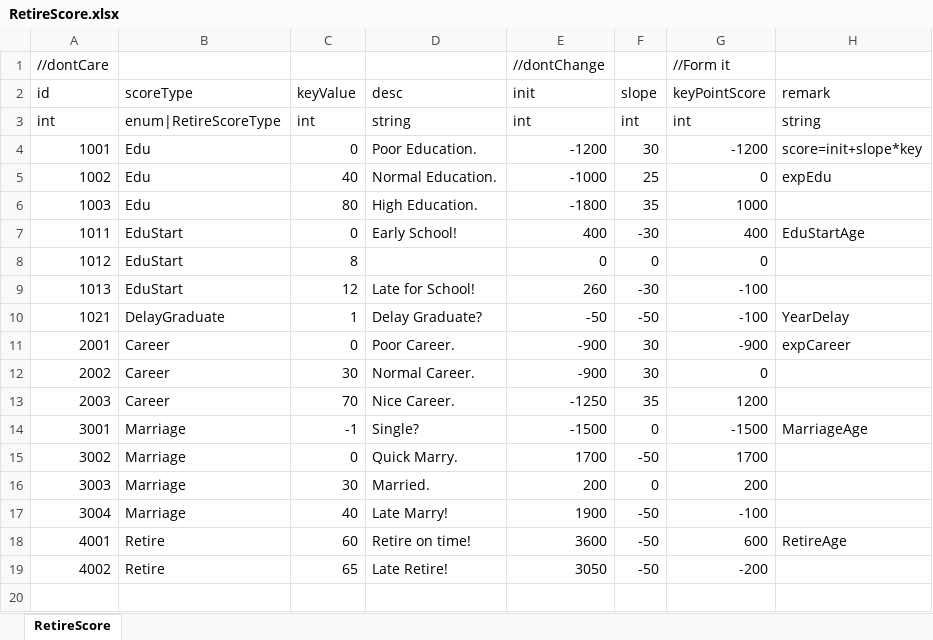
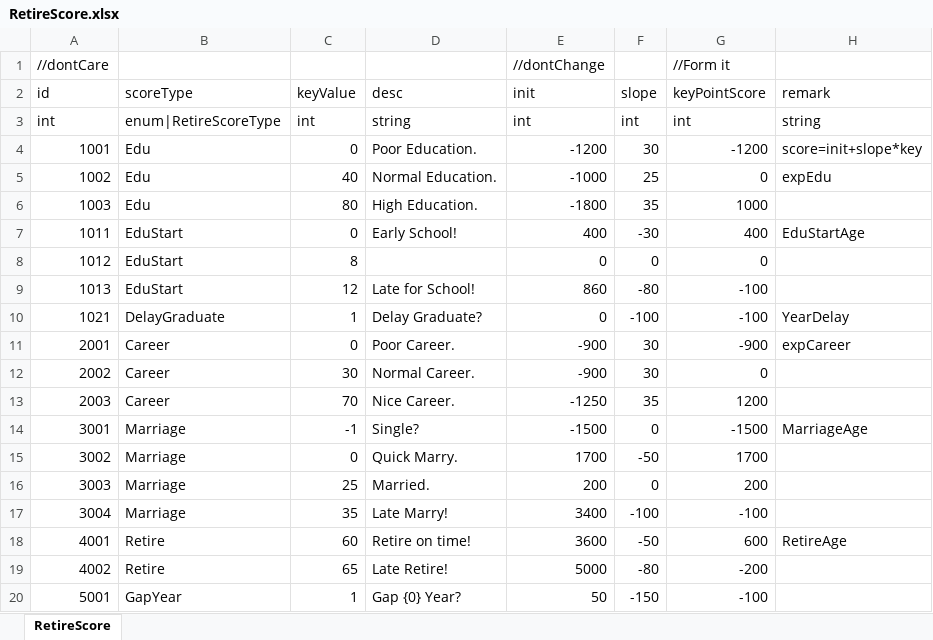
Before and after one commit to LUOHONGPENG/CookHuman3D, an Excel workbook: Assets/Excel/RetireScore.xlsx, sheet RetireScore, drawn as a sheet; values as stored, in another font and other column widths than the file's, no borders; the diff names each change by its address in the sheet, - before the commit and + after, or states it on an @@ line.

```diff
--- a/Assets/Excel/RetireScore.xlsx (sheet RetireScore)
+++ b/Assets/Excel/RetireScore.xlsx (sheet RetireScore)
-E9 (init): 260
+E9 (init): 860
-F9 (slope): -30
+F9 (slope): -80
-E10 (init): -50
+E10 (init): 0
-F10 (slope): -50
+F10 (slope): -100
-C16 (keyValue): 30
+C16 (keyValue): 25
-C17 (keyValue): 40
+C17 (keyValue): 35
-E17 (init): 1900
+E17 (init): 3400
-F17 (slope): -50
+F17 (slope): -100
-E19 (init): 3050
+E19 (init): 5000
-F19 (slope): -50
+F19 (slope): -80
+row 20: 5001 | GapYear | 1 | Gap {0} Year? | 50 | -150 | -100
```
Also changed, not shown: Assets/Excel/Cookware.xlsx, Assets/Excel/Effort.xlsx, 28 other files.
